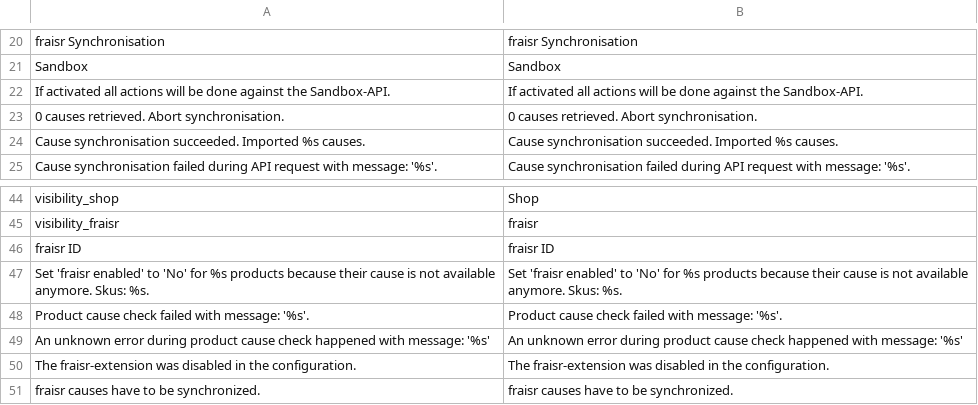
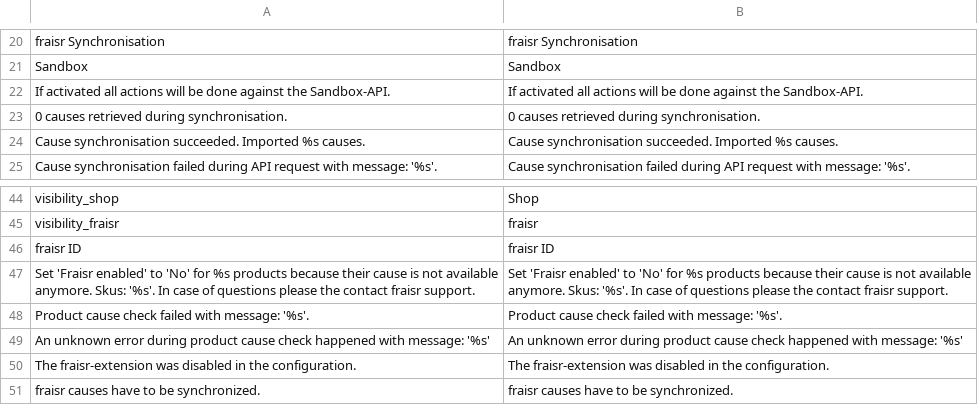
Before and after one commit to fraisr/magento-fraisr, a CSV file: app/locale/en_US/Fraisr_Connect.csv, drawn as a sheet; only a part is shown, gaps mark what is left out.

Commit message:
#15: Output notice instead of exception in case of 0 imported cases and continue process

```diff
--- a/app/locale/en_US/Fraisr_Connect.csv
+++ b/app/locale/en_US/Fraisr_Connect.csv
@@ -22,3 +22,3 @@
 "If activated all actions will be done against the Sandbox-API.","If activated all actions will be done against the Sandbox-API."
-"0 causes retrieved. Abort synchronisation.","0 causes retrieved. Abort synchronisation."
+"0 causes retrieved during synchronisation.","0 causes retrieved during synchronisation."
 "Cause synchronisation succeeded. Imported %s causes.","Cause synchronisation succeeded. Imported %s causes."
@@ -46,3 +46,3 @@
 "fraisr ID","fraisr ID"
-"Set 'fraisr enabled' to 'No' for %s products because their cause is not available anymore. Skus: %s.","Set 'fraisr enabled' to 'No' for %s products because their cause is not available anymore. Skus: %s."
+"Set 'Fraisr enabled' to 'No' for %s products because their cause is not available anymore. Skus: '%s'. In case of questions please the contact fraisr support.","Set 'Fraisr enabled' to 'No' for %s products because their cause is not available anymore. Skus: '%s'. In case of questions please the contact fraisr support."
 "Product cause check failed with message: '%s'.","Product cause check failed with message: '%s'."
```
Also changed, not shown: app/locale/de_DE/Fraisr_Connect.csv, 1 other file.
